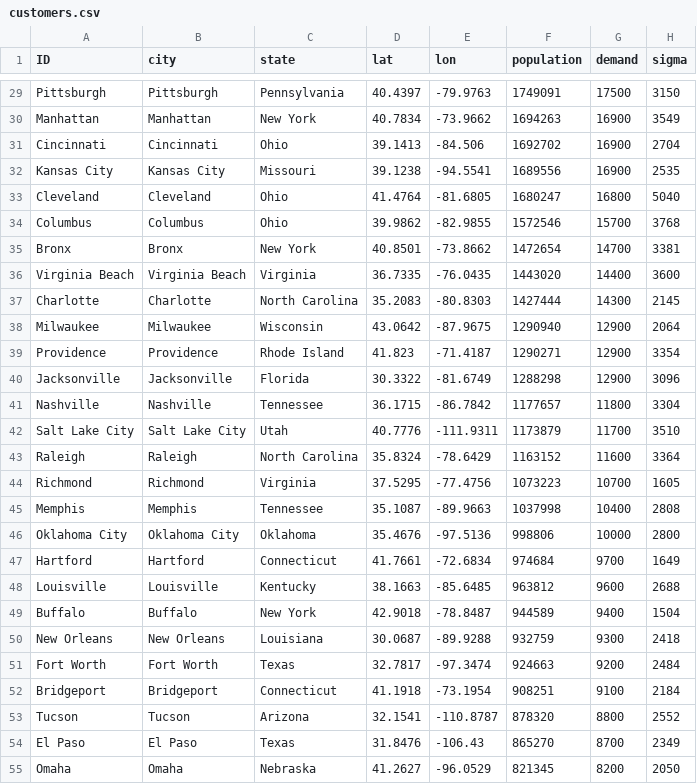
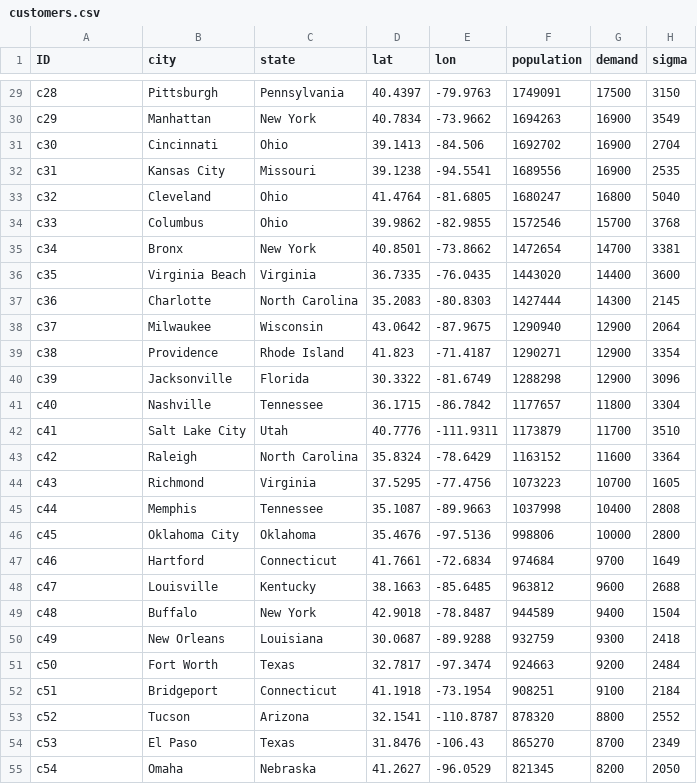
Before and after one commit to scm275/problem_sets_scm275, a CSV file: inventory_pooling/customers.csv, drawn as a sheet; only a part is shown, gaps mark what is left out; the diff covers the shown part only; the diff names each change by its address in the sheet, - before the commit and + after, or states it on an @@ line.

```diff
--- a/inventory_pooling/customers.csv
+++ b/inventory_pooling/customers.csv
-A29 (ID): Pittsburgh
+A29 (ID): c28
-A30 (ID): Manhattan
+A30 (ID): c29
-A31 (ID): Cincinnati
+A31 (ID): c30
-A32 (ID): Kansas City
+A32 (ID): c31
-A33 (ID): Cleveland
+A33 (ID): c32
-A34 (ID): Columbus
+A34 (ID): c33
-A35 (ID): Bronx
+A35 (ID): c34
-A36 (ID): Virginia Beach
+A36 (ID): c35
-A37 (ID): Charlotte
+A37 (ID): c36
-A38 (ID): Milwaukee
+A38 (ID): c37
-A39 (ID): Providence
+A39 (ID): c38
-A40 (ID): Jacksonville
+A40 (ID): c39
-A41 (ID): Nashville
+A41 (ID): c40
-A42 (ID): Salt Lake City
+A42 (ID): c41
-A43 (ID): Raleigh
+A43 (ID): c42
-A44 (ID): Richmond
+A44 (ID): c43
-A45 (ID): Memphis
+A45 (ID): c44
-A46 (ID): Oklahoma City
+A46 (ID): c45
-A47 (ID): Hartford
+A47 (ID): c46
-A48 (ID): Louisville
+A48 (ID): c47
-A49 (ID): Buffalo
+A49 (ID): c48
-A50 (ID): New Orleans
+A50 (ID): c49
-A51 (ID): Fort Worth
+A51 (ID): c50
-A52 (ID): Bridgeport
+A52 (ID): c51
-A53 (ID): Tucson
+A53 (ID): c52
-A54 (ID): El Paso
+A54 (ID): c53
-A55 (ID): Omaha
+A55 (ID): c54
```
Also changed, not shown: 55 edited cells elsewhere in this file.
